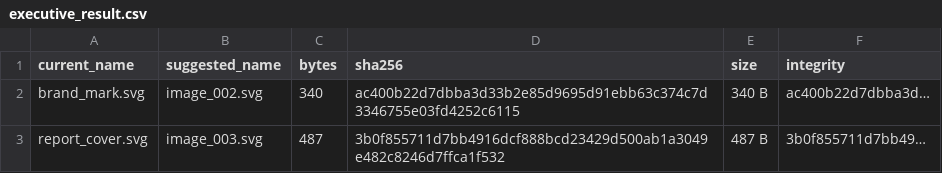
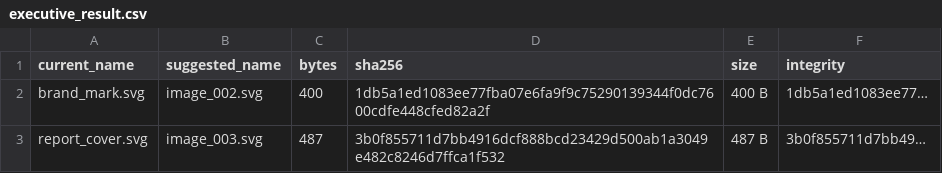
Before and after one commit to deancooke05/dean-automation-portfolio, a CSV file: 10_image_library_auditor/outputs/executive_result.csv, drawn as a sheet.

```diff
--- a/10_image_library_auditor/outputs/executive_result.csv
+++ b/10_image_library_auditor/outputs/executive_result.csv
@@ -1,3 +1,3 @@
 current_name,suggested_name,bytes,sha256,size,integrity
-brand_mark.svg,image_002.svg,340,ac400b22d7dbba3d33b2e85d9695d91ebb63c374c7d3346755e03fd4252c6115,340 B,ac400b22d7dbba3d…
+brand_mark.svg,image_002.svg,400,1db5a1ed1083ee77fba07e6fa9f9c75290139344f0dc7600cdfe448cfed82a2f,400 B,1db5a1ed1083ee77…
 report_cover.svg,image_003.svg,487,3b0f855711d7bb4916dcf888bcd23429d500ab1a3049e482c8246d7ffca1f532,487 B,3b0f855711d7bb49…
```
Also changed, not shown: 53 other files.
